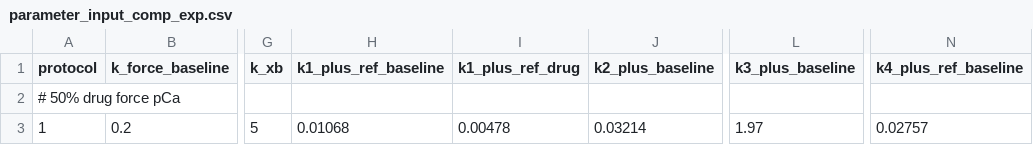
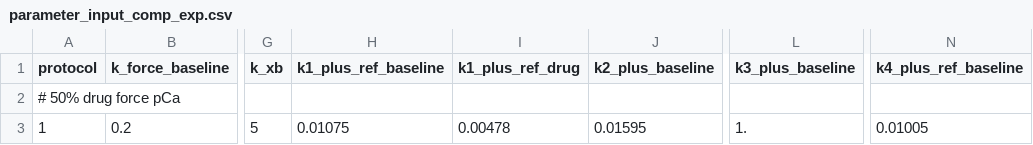
Before and after one commit to marcushock/dATP_multiscale_modeling, a CSV file: parameters/parameter_input_comp_exp.csv, drawn as a sheet; only a part is shown, gaps mark what is left out; the diff names each change by its address in the sheet, - before the commit and + after, or states it on an @@ line.

Commit message:
Srb paper copy, again now for beta cardiac S1

```diff
--- a/parameters/parameter_input_comp_exp.csv
+++ b/parameters/parameter_input_comp_exp.csv
-H3 (k1_plus_ref_baseline): 0.01068
+H3 (k1_plus_ref_baseline): 0.01075
-J3 (k2_plus_baseline): 0.03214
+J3 (k2_plus_baseline): 0.01595
-L3 (k3_plus_baseline): 1.97
+L3 (k3_plus_baseline): 1.
-N3 (k4_plus_ref_baseline): 0.02757
+N3 (k4_plus_ref_baseline): 0.01005
```
Also changed, not shown: 1 other file.
